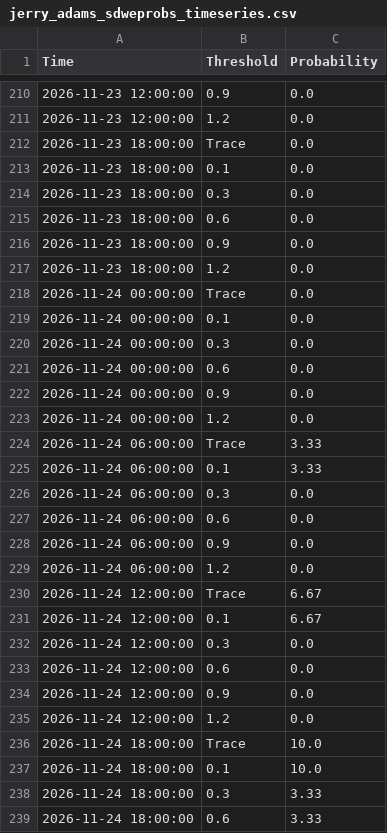
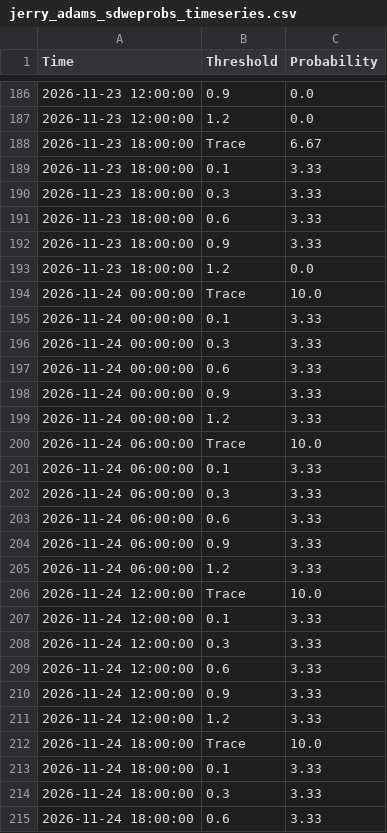
Before and after one commit to makensweather/probability_thresholds, a CSV file: jerry_adams_sdweprobs_timeseries.csv, drawn as a sheet; only a part is shown, gaps mark what is left out; the diff covers the shown part only.

Commit message:
Update jerry_adams_sdweprobs_timeseries.csv

```diff
--- a/jerry_adams_sdweprobs_timeseries.csv
+++ b/jerry_adams_sdweprobs_timeseries.csv
@@ -211,28 +187,28 @@ Time,Threshold,Probability
 2026-11-23 12:00:00,1.2,0.0
-2026-11-23 18:00:00,Trace,0.0
-2026-11-23 18:00:00,0.1,0.0
-2026-11-23 18:00:00,0.3,0.0
-2026-11-23 18:00:00,0.6,0.0
-2026-11-23 18:00:00,0.9,0.0
+2026-11-23 18:00:00,Trace,6.67
+2026-11-23 18:00:00,0.1,3.33
+2026-11-23 18:00:00,0.3,3.33
+2026-11-23 18:00:00,0.6,3.33
+2026-11-23 18:00:00,0.9,3.33
 2026-11-23 18:00:00,1.2,0.0
-2026-11-24 00:00:00,Trace,0.0
-2026-11-24 00:00:00,0.1,0.0
-2026-11-24 00:00:00,0.3,0.0
-2026-11-24 00:00:00,0.6,0.0
-2026-11-24 00:00:00,0.9,0.0
-2026-11-24 00:00:00,1.2,0.0
-2026-11-24 06:00:00,Trace,3.33
+2026-11-24 00:00:00,Trace,10.0
+2026-11-24 00:00:00,0.1,3.33
+2026-11-24 00:00:00,0.3,3.33
+2026-11-24 00:00:00,0.6,3.33
+2026-11-24 00:00:00,0.9,3.33
+2026-11-24 00:00:00,1.2,3.33
+2026-11-24 06:00:00,Trace,10.0
 2026-11-24 06:00:00,0.1,3.33
-2026-11-24 06:00:00,0.3,0.0
-2026-11-24 06:00:00,0.6,0.0
-2026-11-24 06:00:00,0.9,0.0
-2026-11-24 06:00:00,1.2,0.0
-2026-11-24 12:00:00,Trace,6.67
-2026-11-24 12:00:00,0.1,6.67
-2026-11-24 12:00:00,0.3,0.0
-2026-11-24 12:00:00,0.6,0.0
-2026-11-24 12:00:00,0.9,0.0
-2026-11-24 12:00:00,1.2,0.0
+2026-11-24 06:00:00,0.3,3.33
+2026-11-24 06:00:00,0.6,3.33
+2026-11-24 06:00:00,0.9,3.33
+2026-11-24 06:00:00,1.2,3.33
+2026-11-24 12:00:00,Trace,10.0
+2026-11-24 12:00:00,0.1,3.33
+2026-11-24 12:00:00,0.3,3.33
+2026-11-24 12:00:00,0.6,3.33
+2026-11-24 12:00:00,0.9,3.33
+2026-11-24 12:00:00,1.2,3.33
 2026-11-24 18:00:00,Trace,10.0
-2026-11-24 18:00:00,0.1,10.0
+2026-11-24 18:00:00,0.1,3.33
 2026-11-24 18:00:00,0.3,3.33
```
Also changed, not shown: 24 added rows, 24 removed rows and 14 edited cells elsewhere in this file.
